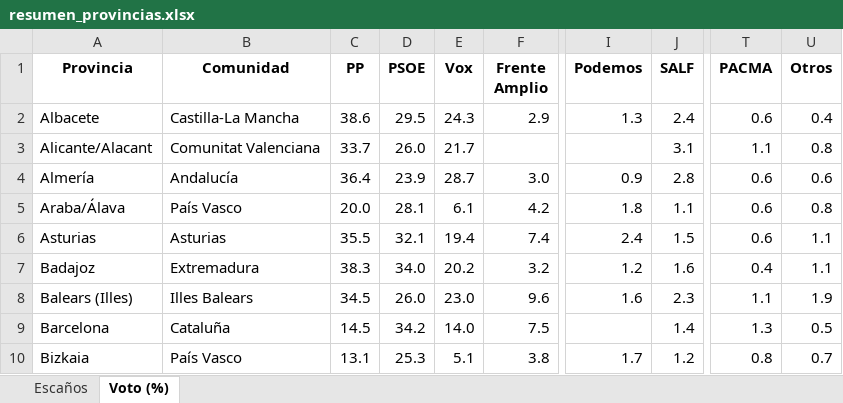
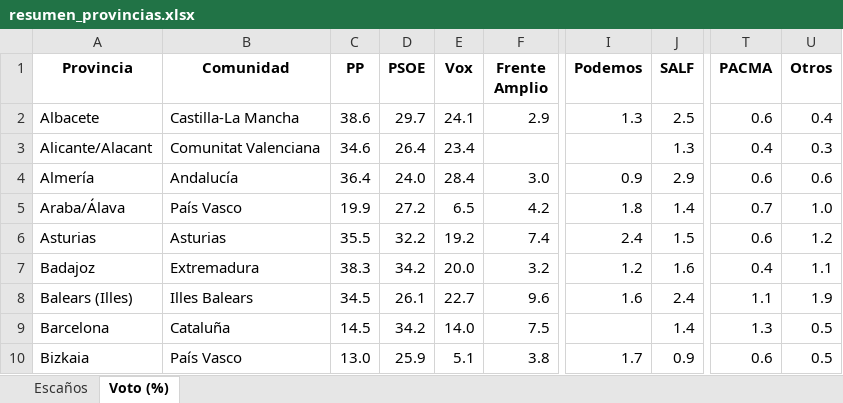
Before and after one commit to fermanpre/pondera, an Excel workbook: Web/sitio/resumen_provincias.xlsx, sheet Voto (%), drawn as a sheet; only a part is shown, gaps mark what is left out; values as stored, in another font and other column widths than the file's, no borders; the diff covers the shown part only; the diff names each change by its address in the sheet, - before the commit and + after, or states it on an @@ line.

```diff
--- a/Web/sitio/resumen_provincias.xlsx (sheet Voto (%))
+++ b/Web/sitio/resumen_provincias.xlsx (sheet Voto (%))
-D2 (PSOE): 29.5
+D2 (PSOE): 29.7
-E2 (Vox): 24.3
+E2 (Vox): 24.1
-J2 (SALF): 2.4
+J2 (SALF): 2.5
-C3 (PP): 33.7
+C3 (PP): 34.6
-D3 (PSOE): 26.0
+D3 (PSOE): 26.4
-E3 (Vox): 21.7
+E3 (Vox): 23.4
-J3 (SALF): 3.1
+J3 (SALF): 1.3
-T3 (PACMA): 1.1
+T3 (PACMA): 0.4
-U3 (Otros): 0.8
+U3 (Otros): 0.3
-D4 (PSOE): 23.9
+D4 (PSOE): 24.0
-E4 (Vox): 28.7
+E4 (Vox): 28.4
-J4 (SALF): 2.8
+J4 (SALF): 2.9
-C5 (PP): 20.0
+C5 (PP): 19.9
-D5 (PSOE): 28.1
+D5 (PSOE): 27.2
-E5 (Vox): 6.1
+E5 (Vox): 6.5
-J5 (SALF): 1.1
+J5 (SALF): 1.4
-T5 (PACMA): 0.6
+T5 (PACMA): 0.7
-U5 (Otros): 0.8
+U5 (Otros): 1.0
-D6 (PSOE): 32.1
+D6 (PSOE): 32.2
-E6 (Vox): 19.4
+E6 (Vox): 19.2
-U6 (Otros): 1.1
+U6 (Otros): 1.2
-D7 (PSOE): 34.0
+D7 (PSOE): 34.2
-E7 (Vox): 20.2
+E7 (Vox): 20.0
-D8 (PSOE): 26.0
+D8 (PSOE): 26.1
-E8 (Vox): 23.0
+E8 (Vox): 22.7
-J8 (SALF): 2.3
+J8 (SALF): 2.4
-C10 (PP): 13.1
+C10 (PP): 13.0
-D10 (PSOE): 25.3
+D10 (PSOE): 25.9
-J10 (SALF): 1.2
+J10 (SALF): 0.9
-T10 (PACMA): 0.8
+T10 (PACMA): 0.6
-U10 (Otros): 0.7
+U10 (Otros): 0.5
```
Also changed, not shown: 126 edited cells elsewhere in this sheet, sheet Escaños, 14 other files.
